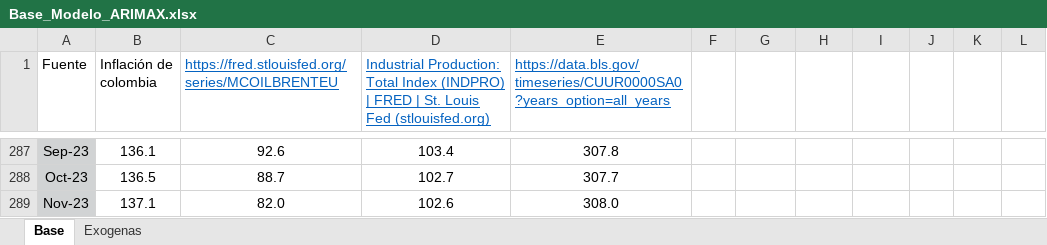
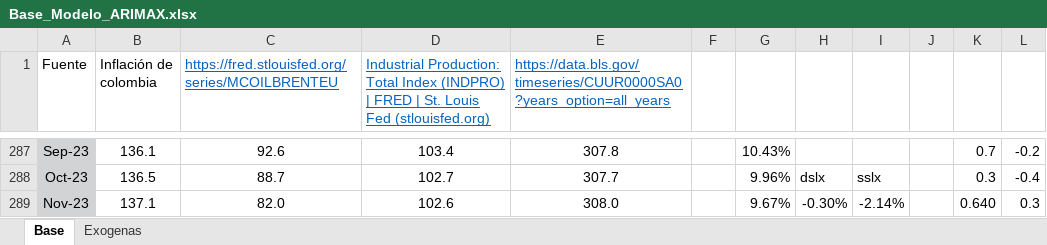
Before and after one commit to Argo-Econ/ARIMAX_Conditional_forecast, an Excel workbook: Base_Modelo_ARIMAX.xlsx, sheet Base, drawn as a sheet; only a part is shown, gaps mark what is left out; values as stored, in another font and other column widths than the file's, no borders; the diff covers the shown part only; the diff names each change by its address in the sheet, - before the commit and + after, or states it on an @@ line.

```diff
--- a/Base_Modelo_ARIMAX.xlsx (sheet Base)
+++ b/Base_Modelo_ARIMAX.xlsx (sheet Base)
-G287: (empty)
+G287: 10.43%
-K287: (empty)
+K287: 0.7
-L287: (empty)
+L287: -0.2
-G288: (empty)
+G288: 9.96%
-H288: (empty)
+H288: dslx
-I288: (empty)
+I288: sslx
-K288: (empty)
+K288: 0.3
-L288: (empty)
+L288: -0.4
-G289: (empty)
+G289: 9.67%
-H289: (empty)
+H289: -0.30%
-I289: (empty)
+I289: -2.14%
-K289: (empty)
+K289: 0.640
-L289: (empty)
+L289: 0.3
```
Also changed, not shown: 33 edited cells elsewhere in this sheet, sheet Exogenas, 2 other files.
